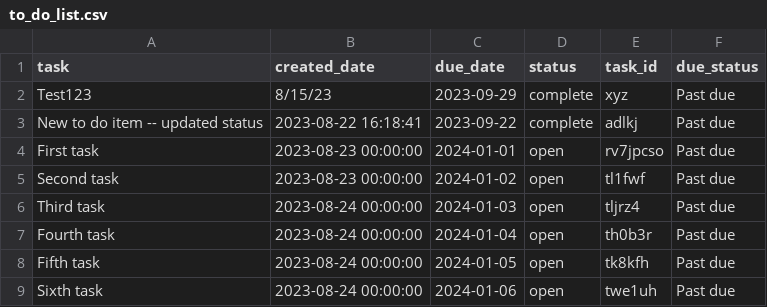
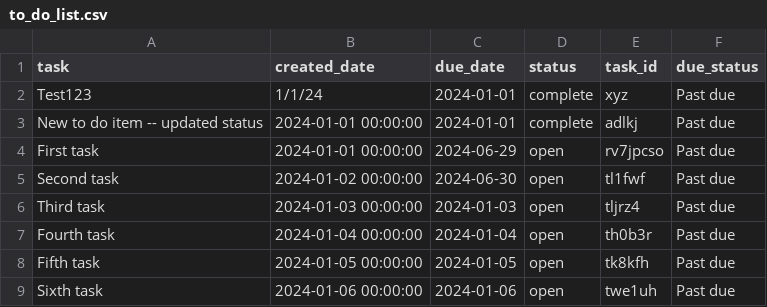
Before and after one commit to roeedean/TaskTrekker, a CSV file: to_do_list.csv, drawn as a sheet.

Commit message:
Update to_do_list.csv

```diff
--- a/to_do_list.csv
+++ b/to_do_list.csv
@@ -1,9 +1,9 @@
 task,created_date,due_date,status,task_id,due_status
-Test123 ,8/15/23,2023-09-29,complete,xyz,Past due
-New to do item -- updated status,2023-08-22 16:18:41,2023-09-22,complete,adlkj,Past due
-"First task",2023-08-23 00:00:00,2024-01-01,open,rv7jpcso,Past due
-Second task,2023-08-23 00:00:00,2024-01-02,open,tl1fwf,Past due
-Third task,2023-08-24 00:00:00,2024-01-03,open,tljrz4,Past due
-Fourth task,2023-08-24 00:00:00,2024-01-04,open,th0b3r,Past due
-Fifth task,2023-08-24 00:00:00,2024-01-05,open,tk8kfh,Past due
-"Sixth task",2023-08-24 00:00:00,2024-01-06,open,twe1uh,Past due
+Test123 ,1/1/24,2024-01-01,complete,xyz,Past due
+New to do item -- updated status,2024-01-01 00:00:00,2024-01-01,complete,adlkj,Past due
+First task,2024-01-01 00:00:00,2024-06-29,open,rv7jpcso,Past due
+Second task,2024-01-02 00:00:00,2024-06-30,open,tl1fwf,Past due
+Third task,2024-01-03 00:00:00,2024-01-03,open,tljrz4,Past due
+Fourth task,2024-01-04 00:00:00,2024-01-04,open,th0b3r,Past due
+Fifth task,2024-01-05 00:00:00,2024-01-05,open,tk8kfh,Past due
+Sixth task,2024-01-06 00:00:00,2024-01-06,open,twe1uh,Past due
```
